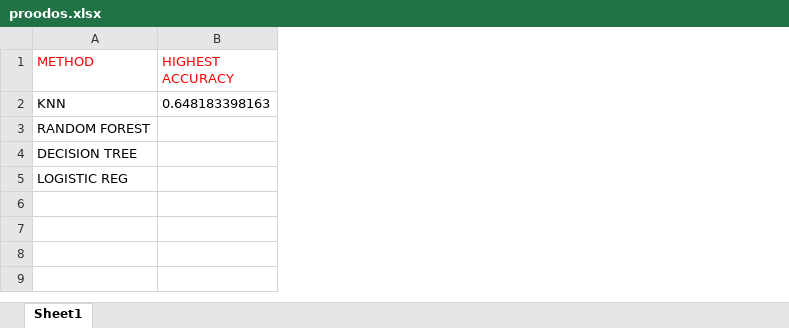
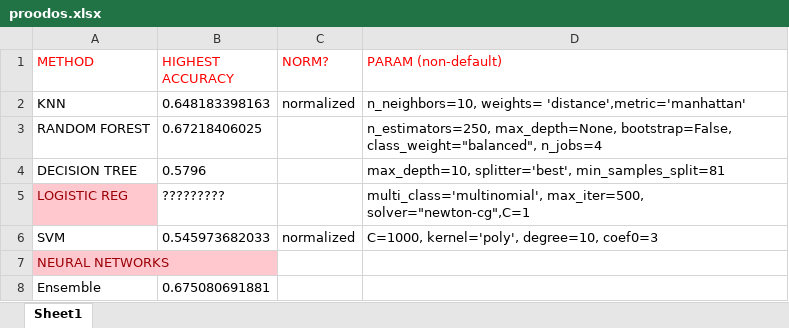
Before and after one commit to polymniaa/Neuron-Classification, an Excel workbook: proodos.xlsx, sheet Sheet1, drawn as a sheet; values as stored, in another font and other column widths than the file's, no borders; the diff names each change by its address in the sheet, - before the commit and + after, or states it on an @@ line.

Commit message:
update model parameters, add code for plotting decision boundary

```diff
--- a/proodos.xlsx (sheet Sheet1)
+++ b/proodos.xlsx (sheet Sheet1)
+column C (NORM?), row 2: normalized
+column D (PARAM (non-default)), rows 2-5: n_neighbors=10, weights= 'distance',metric='manhattan' | n_estimators=250, max_depth=None, bootstrap=False, class_weight="balanced", n_jobs=4 | max_depth=10, splitter='best', min_samples_split=81 | multi_class='multinomial', max_iter=500, solver="newton-cg",C=1
-B3 (HIGHEST ACCURACY): (empty)
+B3 (HIGHEST ACCURACY): 0.67218406025
-B4 (HIGHEST ACCURACY): (empty)
+B4 (HIGHEST ACCURACY): 0.5796
@@ A5 fill: none → #FFC7CE, text colour: black → #9C0006 @@
-B5 (HIGHEST ACCURACY): (empty)
+B5 (HIGHEST ACCURACY): ?????????
+row 6: SVM | 0.545973682033 | normalized | C=1000, kernel='poly', degree=10, coef0=3
+row 7: NEURAL NETWORKS
+row 8: Ensemble | 0.675080691881
```
Also changed, not shown: 10 other files.
